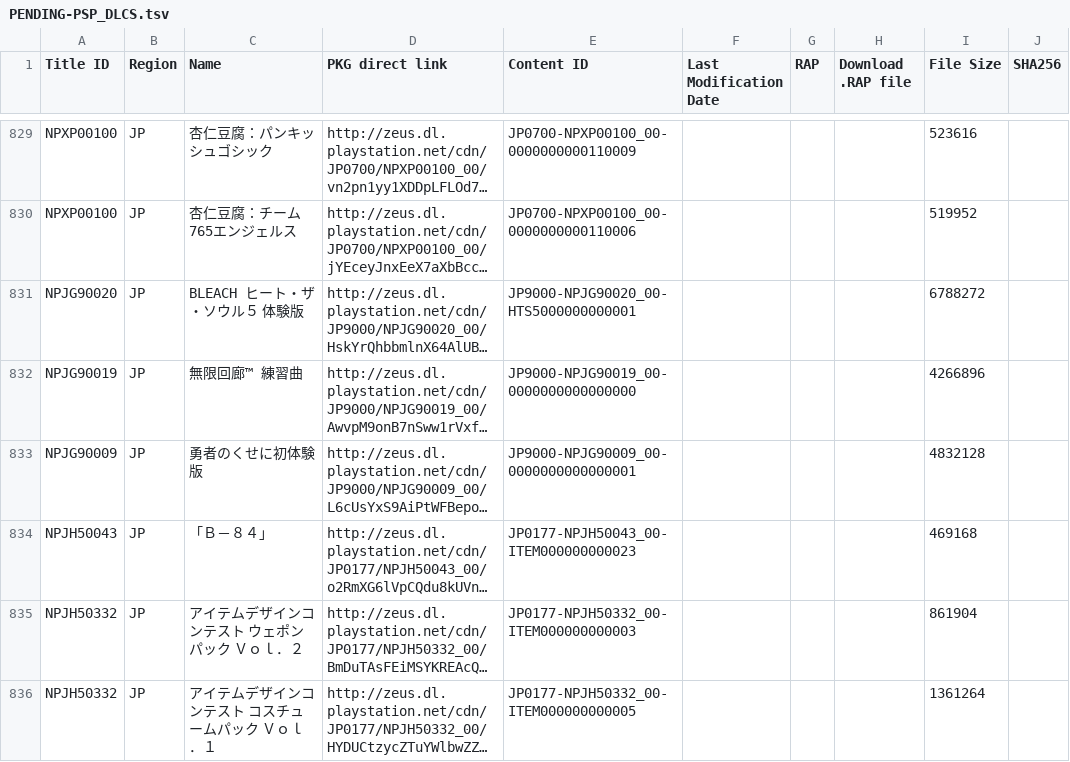
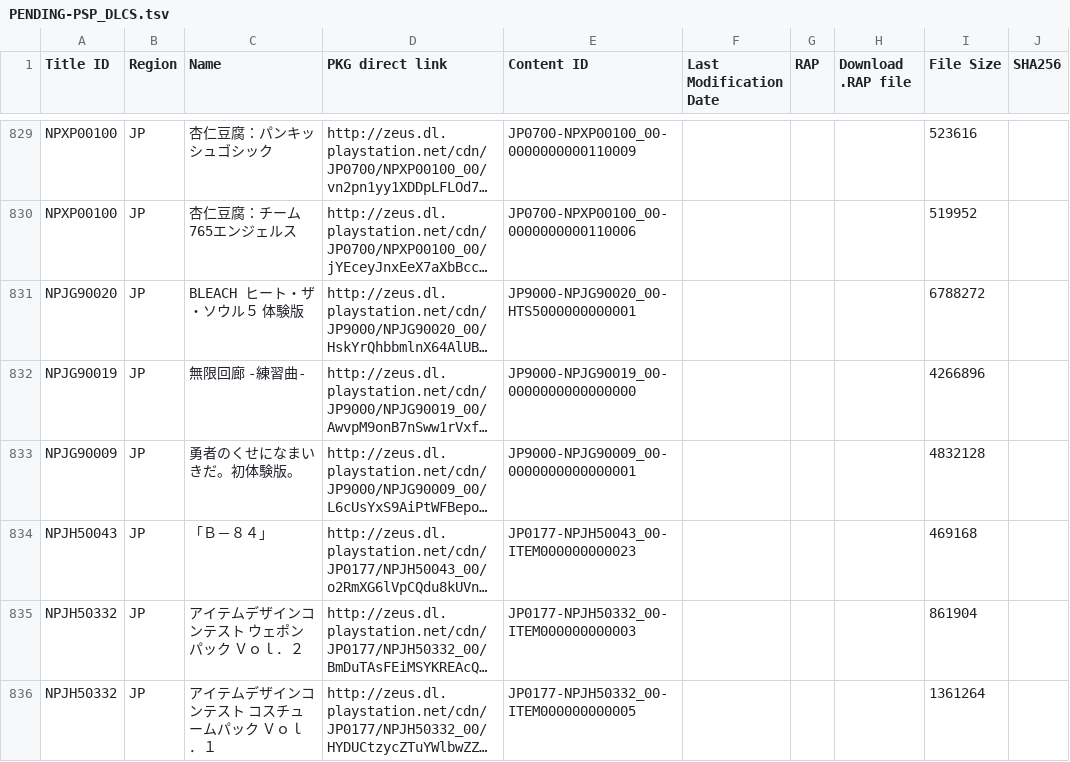
Before and after one commit to 1jtp8sobiu/1jtp8sobiu.github.io, a TSV file: tsv/PENDING-PSP_DLCS.tsv, drawn as a sheet; only a part is shown, gaps mark what is left out; long unchanged cells end in …; the diff names each change by its address in the sheet, - before the commit and + after, or states it on an @@ line.

Commit message:
PENDING-PSP_DLCS 20260814_012502

```diff
--- a/tsv/PENDING-PSP_DLCS.tsv
+++ b/tsv/PENDING-PSP_DLCS.tsv
-C832 (Name): 無限回廊™ 練習曲
+C832 (Name): 無限回廊 -練習曲-
-C833 (Name): 勇者のくせに初体験版
+C833 (Name): 勇者のくせになまいきだ。初体験版。
```
